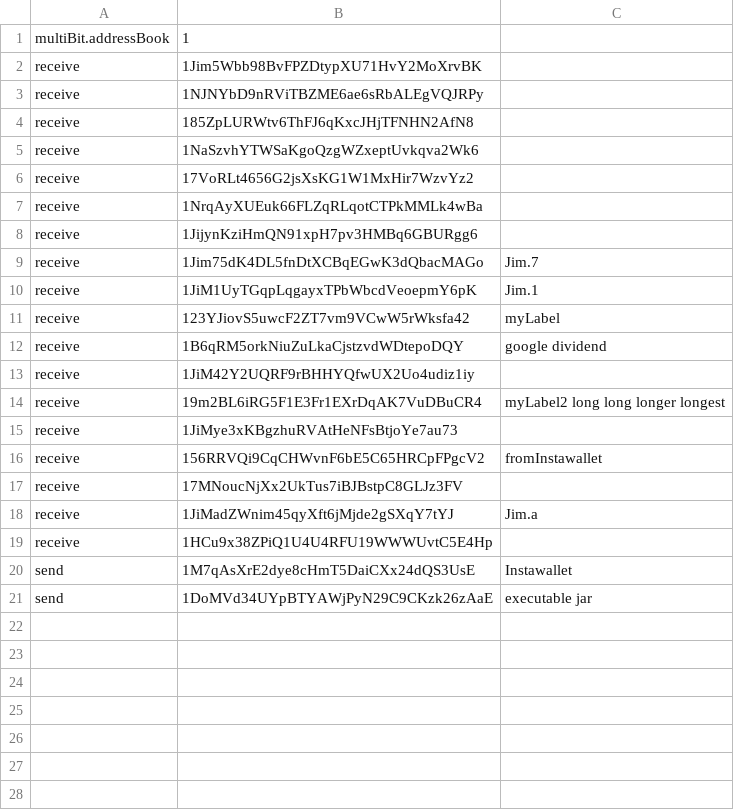
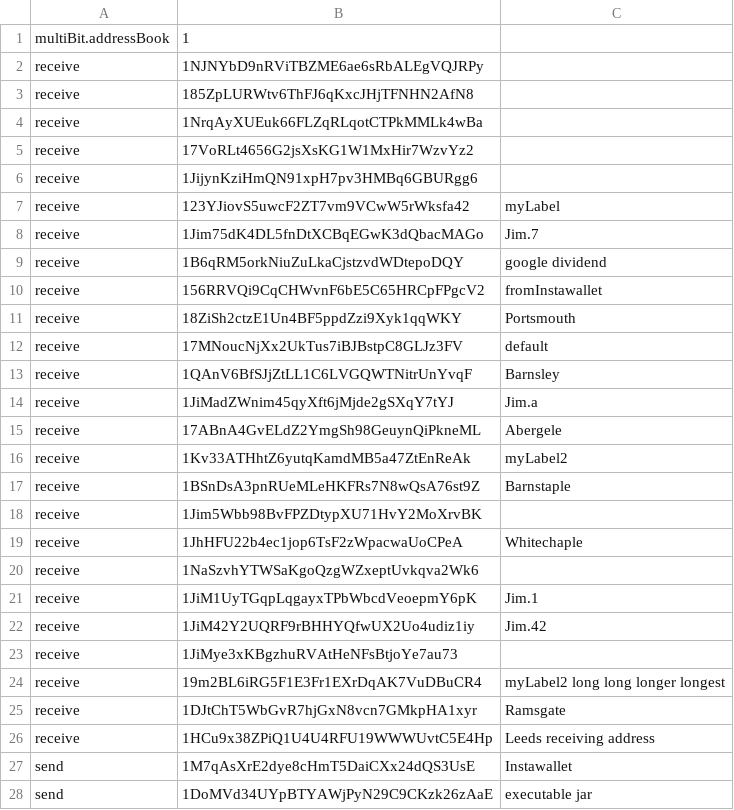
Before and after one commit to Multibit-Legacy/multibit, a CSV file: multibit/addressBook.csv, drawn as a sheet.

```diff
--- a/multibit/addressBook.csv
+++ b/multibit/addressBook.csv
@@ -1,20 +1,27 @@
 multiBit.addressBook,1
-receive,1Jim5Wbb98BvFPZDtypXU71HvY2MoXrvBK,
 receive,1NJNYbD9nRViTBZME6ae6sRbALEgVQJRPy,
 receive,185ZpLURWtv6ThFJ6qKxcJHjTFNHN2AfN8,
+receive,1NrqAyXUEuk66FLZqRLqotCTPkMMLk4wBa,
+receive,17VoRLt4656G2jsXsKG1W1MxHir7WzvYz2,
+receive,1JijynKziHmQN91xpH7pv3HMBq6GBURgg6,
+receive,123YJiovS5uwcF2ZT7vm9VCwW5rWksfa42,myLabel
+receive,1Jim75dK4DL5fnDtXCBqEGwK3dQbacMAGo,Jim.7
+receive,1B6qRM5orkNiuZuLkaCjstzvdWDtepoDQY,google dividend
+receive,156RRVQi9CqCHWvnF6bE5C65HRCpFPgcV2,fromInstawallet
+receive,18ZiSh2ctzE1Un4BF5ppdZzi9Xyk1qqWKY,Portsmouth
+receive,17MNoucNjXx2UkTus7iBJBstpC8GLJz3FV,default
+receive,1QAnV6BfSJjZtLL1C6LVGQWTNitrUnYvqF,Barnsley
+receive,1JiMadZWnim45qyXft6jMjde2gSXqY7tYJ,Jim.a
+receive,17ABnA4GvELdZ2YmgSh98GeuynQiPkneML,Abergele
+receive,1Kv33ATHhtZ6yutqKamdMB5a47ZtEnReAk,myLabel2
+receive,1BSnDsA3pnRUeMLeHKFRs7N8wQsA76st9Z,Barnstaple
+receive,1Jim5Wbb98BvFPZDtypXU71HvY2MoXrvBK,
+receive,1JhHFU22b4ec1jop6TsF2zWpacwaUoCPeA,Whitechaple
 receive,1NaSzvhYTWSaKgoQzgWZxeptUvkqva2Wk6,
-receive,17VoRLt4656G2jsXsKG1W1MxHir7WzvYz2,
-receive,1NrqAyXUEuk66FLZqRLqotCTPkMMLk4wBa,
-receive,1JijynKziHmQN91xpH7pv3HMBq6GBURgg6,
-receive,1Jim75dK4DL5fnDtXCBqEGwK3dQbacMAGo,Jim.7
 receive,1JiM1UyTGqpLqgayxTPbWbcdVeoepmY6pK,Jim.1
-receive,123YJiovS5uwcF2ZT7vm9VCwW5rWksfa42,myLabel
-receive,1B6qRM5orkNiuZuLkaCjstzvdWDtepoDQY,google dividend
-receive,1JiM42Y2UQRF9rBHHYQfwUX2Uo4udiz1iy,
+receive,1JiM42Y2UQRF9rBHHYQfwUX2Uo4udiz1iy,Jim.42
+receive,1JiMye3xKBgzhuRVAtHeNFsBtjoYe7au73,
 receive,19m2BL6iRG5F1E3Fr1EXrDqAK7VuDBuCR4,myLabel2 long long longer longest
-receive,1JiMye3xKBgzhuRVAtHeNFsBtjoYe7au73,
-receive,156RRVQi9CqCHWvnF6bE5C65HRCpFPgcV2,fromInstawallet
-receive,17MNoucNjXx2UkTus7iBJBstpC8GLJz3FV,
-receive,1JiMadZWnim45qyXft6jMjde2gSXqY7tYJ,Jim.a
-receive,1HCu9x38ZPiQ1U4U4RFU19WWWUvtC5E4Hp,
+receive,1DJtChT5WbGvR7hjGxN8vcn7GMkpHA1xyr,Ramsgate
+receive,1HCu9x38ZPiQ1U4U4RFU19WWWUvtC5E4Hp,Leeds receiving address
 send,1M7qAsXrE2dye8cHmT5DaiCXx24dQS3UsE,Instawallet
```
Also changed, not shown: 17 other files.
